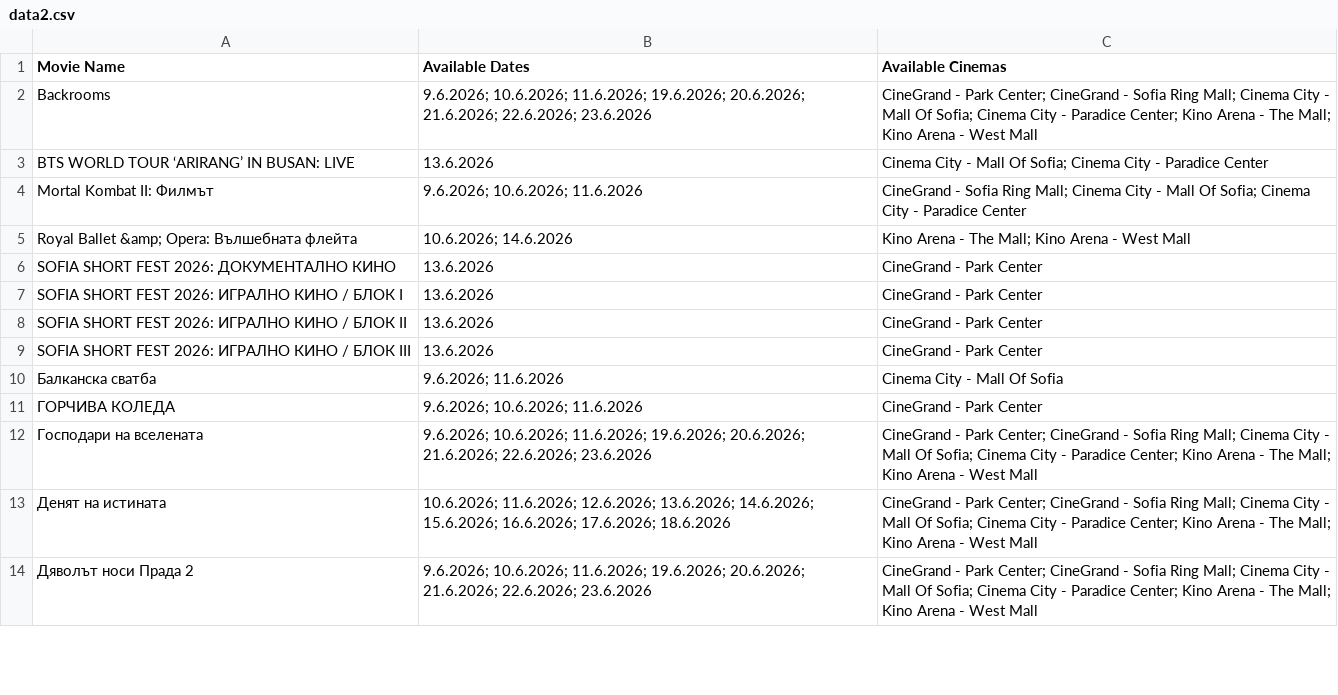
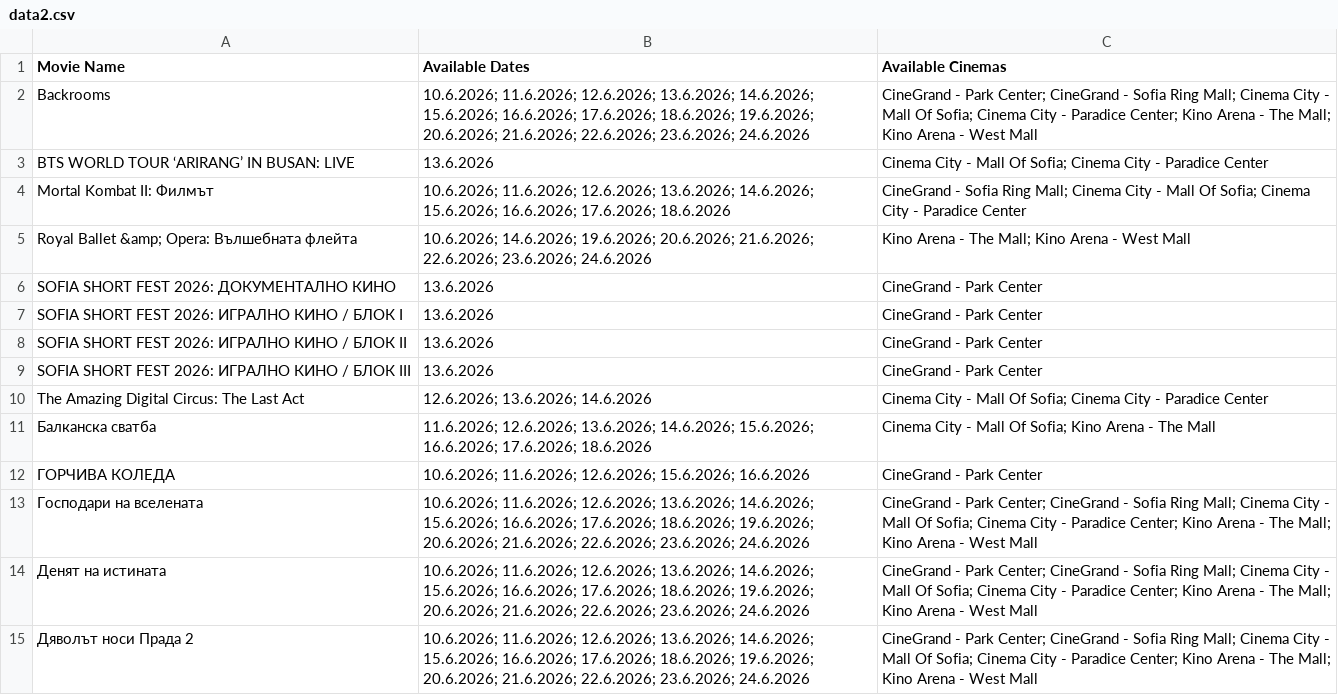
Before and after one commit to darakion/CinemaSearch, a CSV file: data2.csv, drawn as a sheet; only a part is shown; the diff covers the shown part only.

```diff
--- a/data2.csv
+++ b/data2.csv
@@ -1,6 +1,6 @@
 "Movie Name","Available Dates","Available Cinemas"
-"Backrooms","9.6.2026; 10.6.2026; 11.6.2026; 19.6.2026; 20.6.2026; 21.6.2026; 22.6.2026; 23.6.2026","CineGrand - Park Center; CineGrand - Sofia Ring Mall; Cinema City - Mall Of Sofia; Cinema City - Paradice Center; Kino Arena - The Mall; Kino Arena - West Mall"
+"Backrooms","10.6.2026; 11.6.2026; 12.6.2026; 13.6.2026; 14.6.2026; 15.6.2026; 16.6.2026; 17.6.2026; 18.6.2026; 19.6.2026; 20.6.2026; 21.6.2026; 22.6.2026; 23.6.2026; 24.6.2026","CineGrand - Park Center; CineGrand - Sofia Ring Mall; Cinema City - Mall Of Sofia; Cinema City - Paradice Center; Kino Arena - The Mall; Kino Arena - West Mall"
 "BTS WORLD TOUR ‘ARIRANG’ IN BUSAN: LIVE","13.6.2026","Cinema City - Mall Of Sofia; Cinema City - Paradice Center"
-"Mortal Kombat II: Филмът","9.6.2026; 10.6.2026; 11.6.2026","CineGrand - Sofia Ring Mall; Cinema City - Mall Of Sofia; Cinema City - Paradice Center"
-"Royal Ballet &amp; Opera: Вълшебната флейта","10.6.2026; 14.6.2026","Kino Arena - The Mall; Kino Arena - West Mall"
+"Mortal Kombat II: Филмът","10.6.2026; 11.6.2026; 12.6.2026; 13.6.2026; 14.6.2026; 15.6.2026; 16.6.2026; 17.6.2026; 18.6.2026","CineGrand - Sofia Ring Mall; Cinema City - Mall Of Sofia; Cinema City - Paradice Center"
+"Royal Ballet &amp; Opera: Вълшебната флейта","10.6.2026; 14.6.2026; 19.6.2026; 20.6.2026; 21.6.2026; 22.6.2026; 23.6.2026; 24.6.2026","Kino Arena - The Mall; Kino Arena - West Mall"
 "SOFIA SHORT FEST 2026: ДОКУМЕНТАЛНО КИНО","13.6.2026","CineGrand - Park Center"
@@ -9,6 +9,7 @@
 "SOFIA SHORT FEST 2026: ИГРАЛНО КИНО / БЛОК III","13.6.2026","CineGrand - Park Center"
-"Балканска сватба","9.6.2026; 11.6.2026","Cinema City - Mall Of Sofia"
-"ГОРЧИВА КОЛЕДА","9.6.2026; 10.6.2026; 11.6.2026","CineGrand - Park Center"
-"Господари на вселената","9.6.2026; 10.6.2026; 11.6.2026; 19.6.2026; 20.6.2026; 21.6.2026; 22.6.2026; 23.6.2026","CineGrand - Park Center; CineGrand - Sofia Ring Mall; Cinema City - Mall Of Sofia; Cinema City - Paradice Center; Kino Arena - The Mall; Kino Arena - West Mall"
-"Денят на истината","10.6.2026; 11.6.2026; 12.6.2026; 13.6.2026; 14.6.2026; 15.6.2026; 16.6.2026; 17.6.2026; 18.6.2026","CineGrand - Park Center; CineGrand - Sofia Ring Mall; Cinema City - Mall Of Sofia; Cinema City - Paradice Center; Kino Arena - The Mall; Kino Arena - West Mall"
-"Дяволът носи Прада 2","9.6.2026; 10.6.2026; 11.6.2026; 19.6.2026; 20.6.2026; 21.6.2026; 22.6.2026; 23.6.2026","CineGrand - Park Center; CineGrand - Sofia Ring Mall; Cinema City - Mall Of Sofia; Cinema City - Paradice Center; Kino Arena - The Mall; Kino Arena - West Mall"
+"The Amazing Digital Circus: The Last Act","12.6.2026; 13.6.2026; 14.6.2026","Cinema City - Mall Of Sofia; Cinema City - Paradice Center"
+"Балканска сватба","11.6.2026; 12.6.2026; 13.6.2026; 14.6.2026; 15.6.2026; 16.6.2026; 17.6.2026; 18.6.2026","Cinema City - Mall Of Sofia; Kino Arena - The Mall"
+"ГОРЧИВА КОЛЕДА","10.6.2026; 11.6.2026; 12.6.2026; 15.6.2026; 16.6.2026","CineGrand - Park Center"
+"Господари на вселената","10.6.2026; 11.6.2026; 12.6.2026; 13.6.2026; 14.6.2026; 15.6.2026; 16.6.2026; 17.6.2026; 18.6.2026; 19.6.2026; 20.6.2026; 21.6.2026; 22.6.2026; 23.6.2026; 24.6.2026","CineGrand - Park Center; CineGrand - Sofia Ring Mall; Cinema City - Mall Of Sofia; Cinema City - Paradice Center; Kino Arena - The Mall; Kino Arena - West Mall"
+"Денят на истината","10.6.2026; 11.6.2026; 12.6.2026; 13.6.2026; 14.6.2026; 15.6.2026; 16.6.2026; 17.6.2026; 18.6.2026; 19.6.2026; 20.6.2026; 21.6.2026; 22.6.2026; 23.6.2026; 24.6.2026","CineGrand - Park Center; CineGrand - Sofia Ring Mall; Cinema City - Mall Of Sofia; Cinema City - Paradice Center; Kino Arena - The Mall; Kino Arena - West Mall"
+"Дяволът носи Прада 2","10.6.2026; 11.6.2026; 12.6.2026; 13.6.2026; 14.6.2026; 15.6.2026; 16.6.2026; 17.6.2026; 18.6.2026; 19.6.2026; 20.6.2026; 21.6.2026; 22.6.2026; 23.6.2026; 24.6.2026","CineGrand - Park Center; CineGrand - Sofia Ring Mall; Cinema City - Mall Of Sofia; Cinema City - Paradice Center; Kino Arena - The Mall; Kino Arena - West Mall"
```
Also changed, not shown: 7 added rows and 20 edited cells elsewhere in this file, 1 other file.
